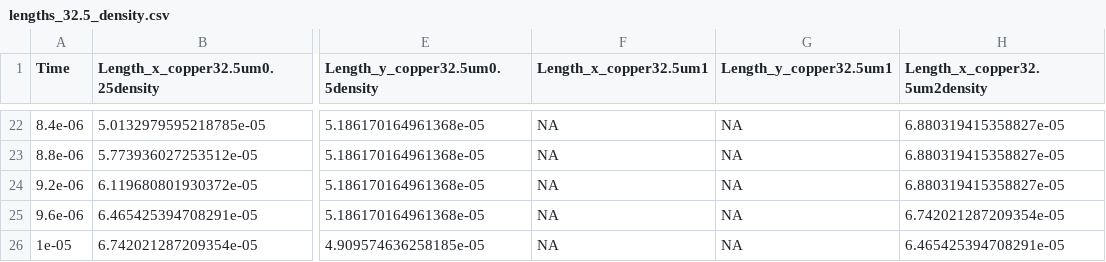
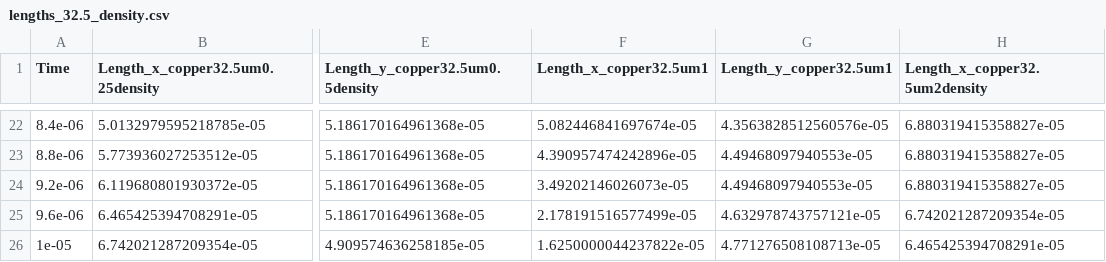
Before and after one commit to zomorodiyan/paraview-coalescence, a CSV file: data/lengths_32.5_density.csv, drawn as a sheet; only a part is shown, gaps mark what is left out; the diff covers the shown part only; the diff names each change by its address in the sheet, - before the commit and + after, or states it on an @@ line.

Commit message:
include copper's actual density/viscosity case

```diff
--- a/data/lengths_32.5_density.csv
+++ b/data/lengths_32.5_density.csv
-F22 (Length_x_copper32.5um1): NA
+F22 (Length_x_copper32.5um1): 5.082446841697674e-05
-G22 (Length_y_copper32.5um1): NA
+G22 (Length_y_copper32.5um1): 4.3563828512560576e-05
-F23 (Length_x_copper32.5um1): NA
+F23 (Length_x_copper32.5um1): 4.390957474242896e-05
-G23:G24 (Length_y_copper32.5um1): NA
+G23:G24 (Length_y_copper32.5um1): 4.49468097940553e-05
-F24 (Length_x_copper32.5um1): NA
+F24 (Length_x_copper32.5um1): 3.49202146026073e-05
-F25 (Length_x_copper32.5um1): NA
+F25 (Length_x_copper32.5um1): 2.178191516577499e-05
-G25 (Length_y_copper32.5um1): NA
+G25 (Length_y_copper32.5um1): 4.632978743757121e-05
-F26 (Length_x_copper32.5um1): NA
+F26 (Length_x_copper32.5um1): 1.6250000044237822e-05
-G26 (Length_y_copper32.5um1): NA
+G26 (Length_y_copper32.5um1): 4.771276508108713e-05
```
Also changed, not shown: 40 edited cells elsewhere in this file, data/lengths_32.5_viscosity.csv.
